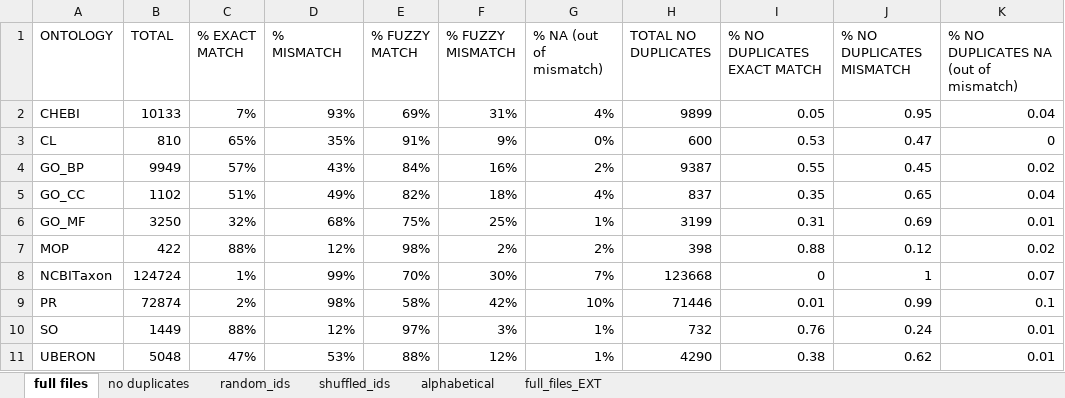
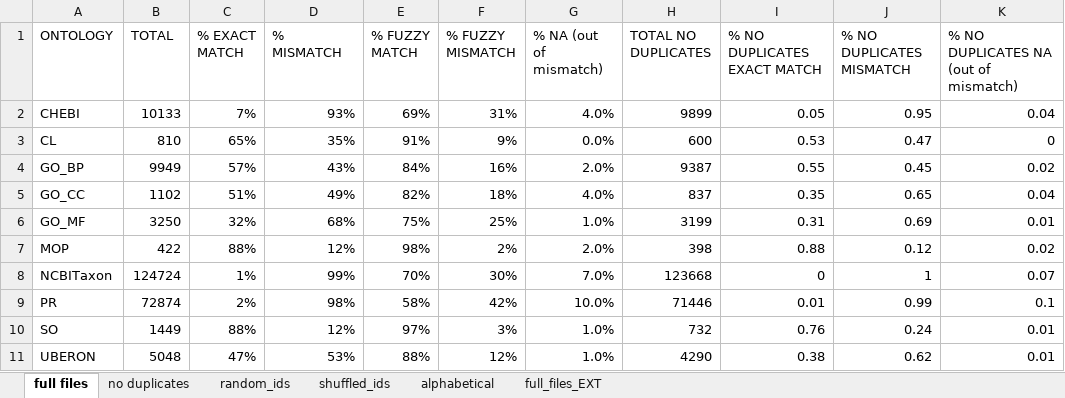
Before and after one commit to harel-coffee/Concept-Recognition-as-Translation-auto, an Excel workbook: Output_Folders/Concept_Norm_Files/Open_NMT_experiment_results_validation.xlsx, sheet full files, drawn as a sheet; values as stored, in another font and other column widths than the file's, no borders; the diff names each change by its address in the sheet, - before the commit and + after, or states it on an @@ line.

```diff
--- a/Output_Folders/Concept_Norm_Files/Open_NMT_experiment_results_validation.xlsx (sheet full files)
+++ b/Output_Folders/Concept_Norm_Files/Open_NMT_experiment_results_validation.xlsx (sheet full files)
-G2 (% NA (out of mismatch)): 4%
+G2 (% NA (out of mismatch)): 4.0%
-G3 (% NA (out of mismatch)): 0%
+G3 (% NA (out of mismatch)): 0.0%
-G4 (% NA (out of mismatch)): 2%
+G4 (% NA (out of mismatch)): 2.0%
-G5 (% NA (out of mismatch)): 4%
+G5 (% NA (out of mismatch)): 4.0%
-G6 (% NA (out of mismatch)): 1%
+G6 (% NA (out of mismatch)): 1.0%
-G7 (% NA (out of mismatch)): 2%
+G7 (% NA (out of mismatch)): 2.0%
-G8 (% NA (out of mismatch)): 7%
+G8 (% NA (out of mismatch)): 7.0%
-G9 (% NA (out of mismatch)): 10%
+G9 (% NA (out of mismatch)): 10.0%
-G10:G11 (% NA (out of mismatch)): 1%
+G10:G11 (% NA (out of mismatch)): 1.0%
```
Also changed, not shown: sheet full_files_EXT, Output_Folders/Concept_Norm_Files/Open_NMT_experiment_results_training.xlsx, Output_Folders/Concept_Norm_Files/character_info_full.xlsx, 5 other files.
